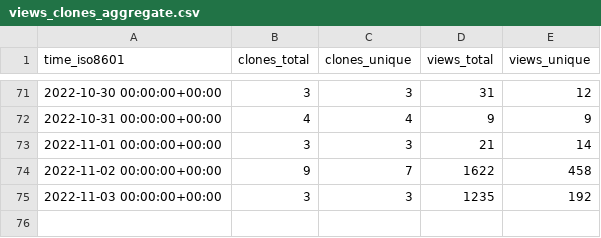
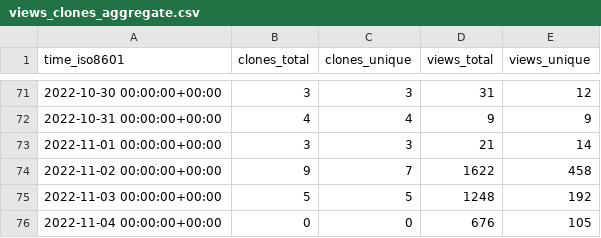
Before and after one commit to hgalytoby/MyselfAnimeDownloader, a CSV file: hgalytoby/MyselfAnimeDownloader/ghrs-data/views_clones_aggregate.csv, drawn as a sheet; only a part is shown, gaps mark what is left out.

```diff
--- a/hgalytoby/MyselfAnimeDownloader/ghrs-data/views_clones_aggregate.csv
+++ b/hgalytoby/MyselfAnimeDownloader/ghrs-data/views_clones_aggregate.csv
@@ -74,2 +74,3 @@ time_iso8601,clones_total,clones_unique,views_total,views_unique
 2022-11-02 00:00:00+00:00,9,7,1622,458
-2022-11-03 00:00:00+00:00,3,3,1235,192
+2022-11-03 00:00:00+00:00,5,5,1248,192
+2022-11-04 00:00:00+00:00,0,0,676,105
```
Also changed, not shown: 1 other file.
